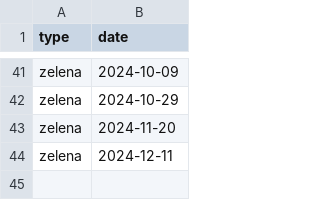
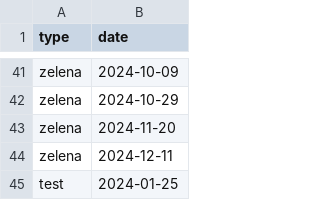
Before and after one commit to mluksic/garbage-automation, a CSV file: garbage.csv, drawn as a sheet; only a part is shown, gaps mark what is left out.

```diff
--- a/garbage.csv
+++ b/garbage.csv
@@ -44 +44,2 @@ zelena,2024-11-20
 zelena,2024-12-11
+test,2024-01-25
```
Also changed, not shown: 3 other files.
